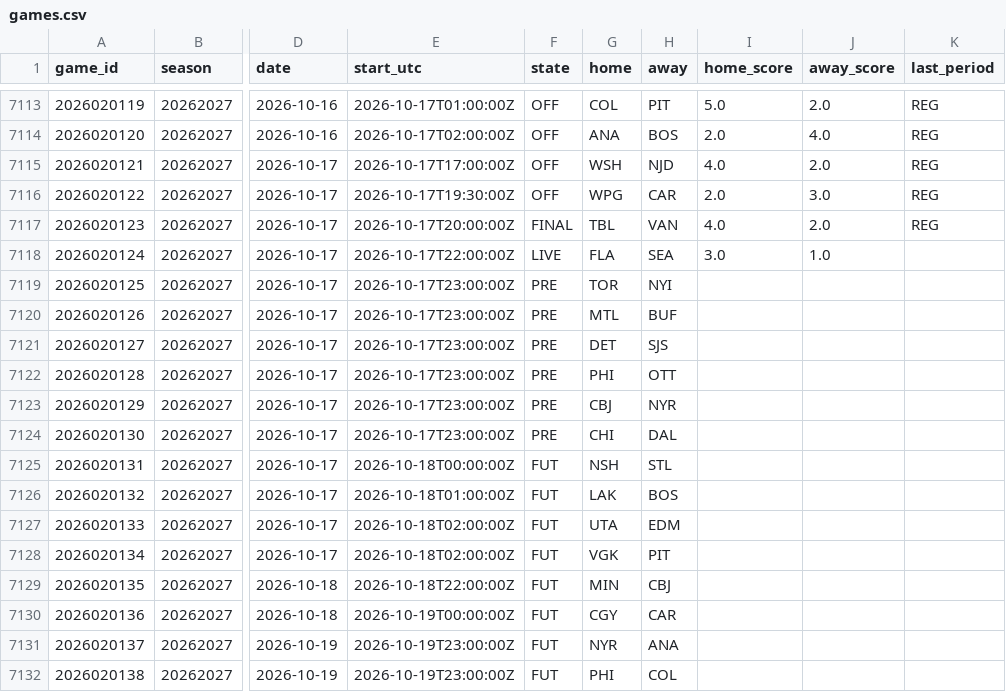
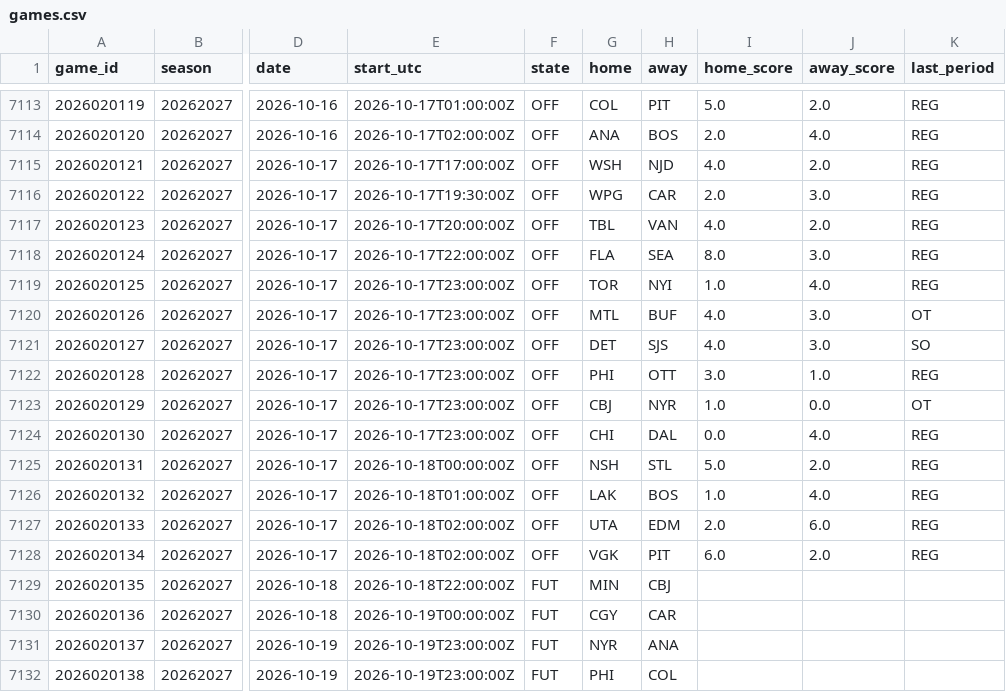
Before and after one commit to 88jackcarr/NHL-odds-betting, a CSV file: data/games.csv, drawn as a sheet; only a part is shown, gaps mark what is left out; the diff covers the shown part only; the diff names each change by its address in the sheet, - before the commit and + after, or states it on an @@ line.

```diff
--- a/data/games.csv
+++ b/data/games.csv
-F7117 (state): FINAL
+F7117 (state): OFF
-F7118 (state): LIVE
+F7118 (state): OFF
-I7118 (home_score): 3.0
+I7118 (home_score): 8.0
-J7118 (away_score): 1.0
+J7118 (away_score): 3.0
-K7118:K7119 (last_period): (empty)
+K7118:K7119 (last_period): REG
-F7119:F7124 (state): PRE
+F7119:F7124 (state): OFF
-I7119 (home_score): (empty)
+I7119 (home_score): 1.0
-J7119 (away_score): (empty)
+J7119 (away_score): 4.0
-I7120:I7121 (home_score): (empty)
+I7120:I7121 (home_score): 4.0
-J7120:J7121 (away_score): (empty)
+J7120:J7121 (away_score): 3.0
-K7120 (last_period): (empty)
+K7120 (last_period): OT
-K7121 (last_period): (empty)
+K7121 (last_period): SO
-I7122 (home_score): (empty)
+I7122 (home_score): 3.0
-J7122 (away_score): (empty)
+J7122 (away_score): 1.0
-K7122 (last_period): (empty)
+K7122 (last_period): REG
-I7123 (home_score): (empty)
+I7123 (home_score): 1.0
-J7123 (away_score): (empty)
+J7123 (away_score): 0.0
-K7123 (last_period): (empty)
+K7123 (last_period): OT
-I7124 (home_score): (empty)
+I7124 (home_score): 0.0
-J7124 (away_score): (empty)
+J7124 (away_score): 4.0
-K7124:K7128 (last_period): (empty)
+K7124:K7128 (last_period): REG
-F7125:F7128 (state): FUT
+F7125:F7128 (state): OFF
-I7125 (home_score): (empty)
+I7125 (home_score): 5.0
-J7125 (away_score): (empty)
+J7125 (away_score): 2.0
-I7126 (home_score): (empty)
+I7126 (home_score): 1.0
-J7126 (away_score): (empty)
+J7126 (away_score): 4.0
-I7127 (home_score): (empty)
+I7127 (home_score): 2.0
-J7127 (away_score): (empty)
+J7127 (away_score): 6.0
-I7128 (home_score): (empty)
+I7128 (home_score): 6.0
-J7128 (away_score): (empty)
+J7128 (away_score): 2.0
```
Also changed, not shown: 12 added rows elsewhere in this file, data/predictions.csv, 1 other file.
